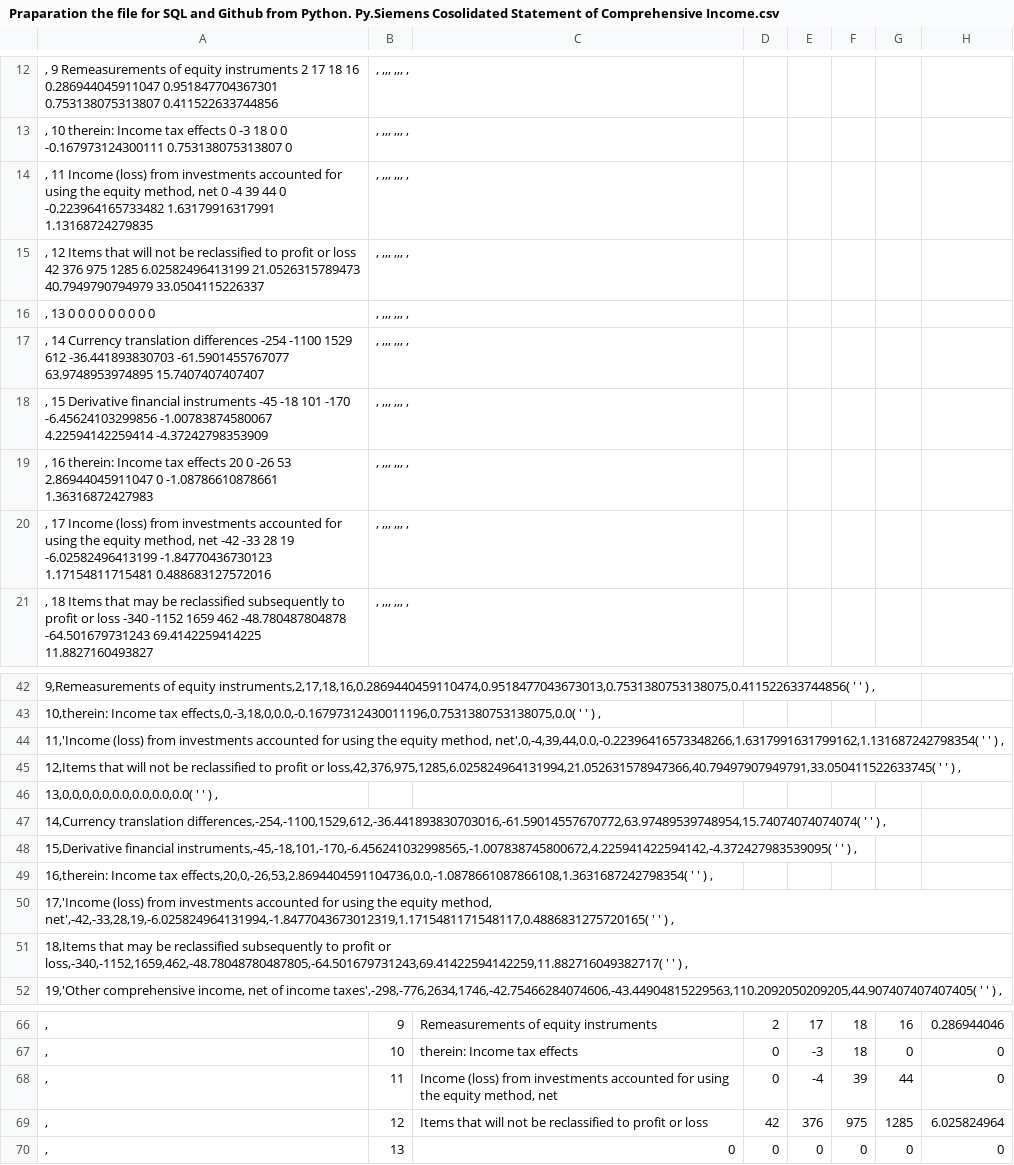
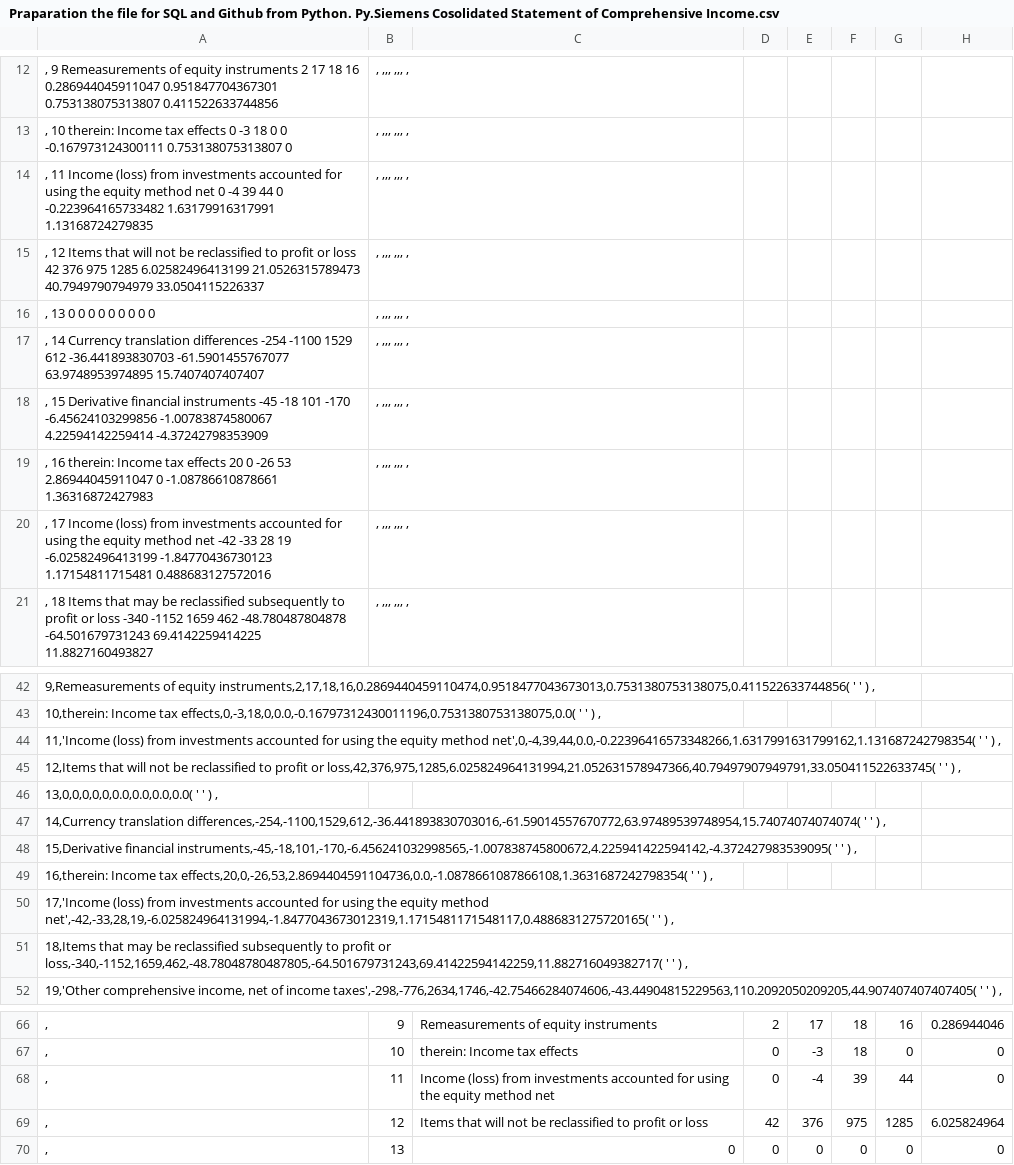
Before and after one commit to YazdiHossein/Courses-Exercises, a CSV file: SQL Exercises/Praparation the file for SQL and Github from Python. Py.Siemens Cosolidated Statement of Comprehensive Income.csv, drawn as a sheet; only a part is shown, gaps mark what is left out; the diff covers the shown part only; the diff names each change by its address in the sheet, - before the commit and + after, or states it on an @@ line.

```diff
--- a/SQL Exercises/Praparation the file for SQL and Github from Python. Py.Siemens Cosolidated Statement of Comprehensive Income.csv
+++ b/SQL Exercises/Praparation the file for SQL and Github from Python. Py.Siemens Cosolidated Statement of Comprehensive Income.csv
-A14: …the equity method, net 0…
+A14: …the equity method net 0…
-A20: …the equity method, net -42…
+A20: …the equity method net -42…
-A44: …the equity method, net',0,-4,39,44,0.0,-0.22396416573348266,1.6317991631799162,1.131687242798354( '…
+A44: …the equity method net',0,-4,39,44,0.0,-0.22396416573348266,1.6317991631799162,1.131687242798354( '…
-A50: …the equity method, net',-42,-33,28,19,-6.025824964131994,-1.8477043673012319,1.1715481171548117,0.4886831275720165( '…
+A50: …the equity method net',-42,-33,28,19,-6.025824964131994,-1.8477043673012319,1.1715481171548117,0.4886831275720165( '…
-C68: …the equity method, net
+C68: …the equity method net
```
Also changed, not shown: 3 edited cells elsewhere in this file.
